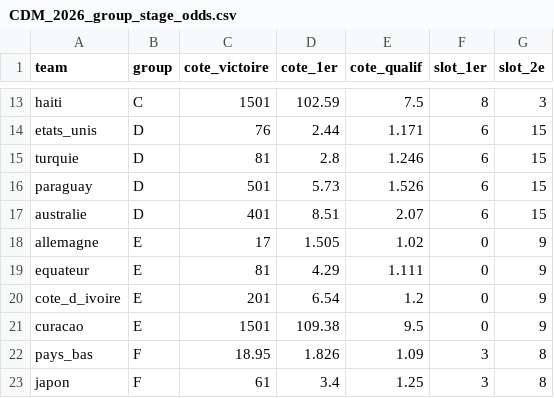
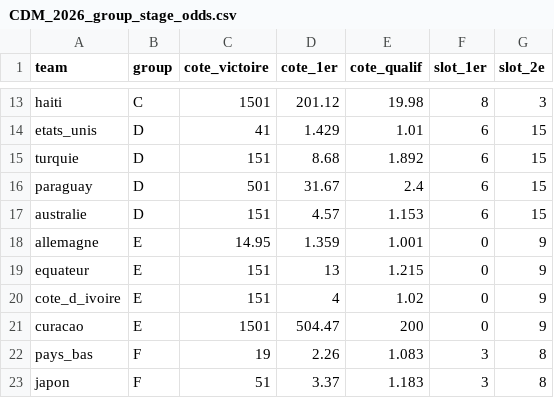
Before and after one commit to GodartVincent/MPPAnalysis, a CSV file: data/CDM_2026_group_stage_odds.csv, drawn as a sheet; only a part is shown, gaps mark what is left out; the diff covers the shown part only; the diff names each change by its address in the sheet, - before the commit and + after, or states it on an @@ line.

```diff
--- a/data/CDM_2026_group_stage_odds.csv
+++ b/data/CDM_2026_group_stage_odds.csv
-D13 (cote_1er): 102.59
+D13 (cote_1er): 201.12
-E13 (cote_qualif): 7.5
+E13 (cote_qualif): 19.98
-C14 (cote_victoire): 76
+C14 (cote_victoire): 41
-D14 (cote_1er): 2.44
+D14 (cote_1er): 1.429
-E14 (cote_qualif): 1.171
+E14 (cote_qualif): 1.01
-C15 (cote_victoire): 81
+C15 (cote_victoire): 151
-D15 (cote_1er): 2.8
+D15 (cote_1er): 8.68
-E15 (cote_qualif): 1.246
+E15 (cote_qualif): 1.892
-D16 (cote_1er): 5.73
+D16 (cote_1er): 31.67
-E16 (cote_qualif): 1.526
+E16 (cote_qualif): 2.4
-C17 (cote_victoire): 401
+C17 (cote_victoire): 151
-D17 (cote_1er): 8.51
+D17 (cote_1er): 4.57
-E17 (cote_qualif): 2.07
+E17 (cote_qualif): 1.153
-C18 (cote_victoire): 17
+C18 (cote_victoire): 14.95
-D18 (cote_1er): 1.505
+D18 (cote_1er): 1.359
-E18 (cote_qualif): 1.02
+E18 (cote_qualif): 1.001
-C19 (cote_victoire): 81
+C19 (cote_victoire): 151
-D19 (cote_1er): 4.29
+D19 (cote_1er): 13
-E19 (cote_qualif): 1.111
+E19 (cote_qualif): 1.215
-C20 (cote_victoire): 201
+C20 (cote_victoire): 151
-D20 (cote_1er): 6.54
+D20 (cote_1er): 4
-E20 (cote_qualif): 1.2
+E20 (cote_qualif): 1.02
-D21 (cote_1er): 109.38
+D21 (cote_1er): 504.47
-E21 (cote_qualif): 9.5
+E21 (cote_qualif): 200
-C22 (cote_victoire): 18.95
+C22 (cote_victoire): 19
-D22 (cote_1er): 1.826
+D22 (cote_1er): 2.26
-E22 (cote_qualif): 1.09
+E22 (cote_qualif): 1.083
-C23 (cote_victoire): 61
+C23 (cote_victoire): 51
-D23 (cote_1er): 3.4
+D23 (cote_1er): 3.37
-E23 (cote_qualif): 1.25
+E23 (cote_qualif): 1.183
```
Also changed, not shown: 89 edited cells elsewhere in this file, data/CDM_2026.csv, data/CDM_2026_goal_scorer_and_favorite.csv, 14 other files.
